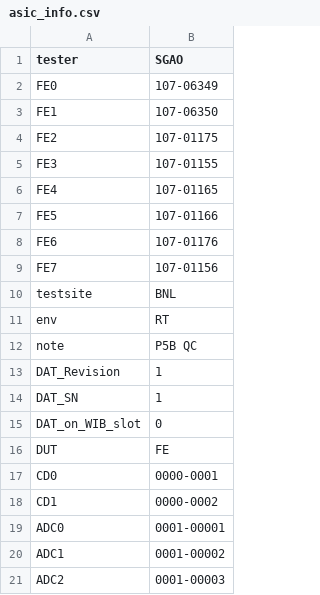
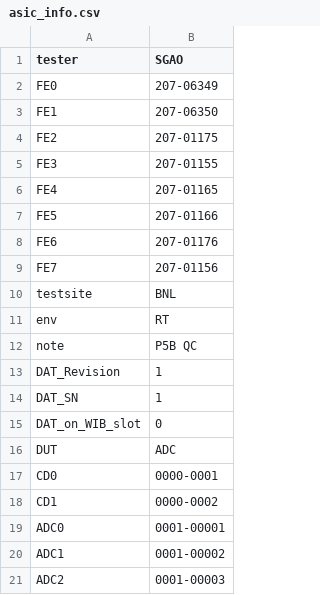
Before and after one commit to sgaobnl/BNL_CE_WIB_SW_QC, a CSV file: asic_info.csv, drawn as a sheet; only a part is shown.

```diff
--- a/asic_info.csv
+++ b/asic_info.csv
@@ -1,10 +1,10 @@
 tester,SGAO,
-FE0,107-06349,
-FE1,107-06350,
-FE2,107-01175,
-FE3,107-01155,
-FE4,107-01165,
-FE5,107-01166,
-FE6,107-01176,
-FE7,107-01156,
+FE0,207-06349,
+FE1,207-06350,
+FE2,207-01175,
+FE3,207-01155,
+FE4,207-01165,
+FE5,207-01166,
+FE6,207-01176,
+FE7,207-01156,
 testsite,BNL,
@@ -15,3 +15,3 @@ DAT_SN,1,
 DAT_on_WIB_slot,0,
-DUT,FE,
+DUT,ADC,
 CD0,0000-0001,
```
Also changed, not shown: readback/asic_info.csv, 9 other files.
